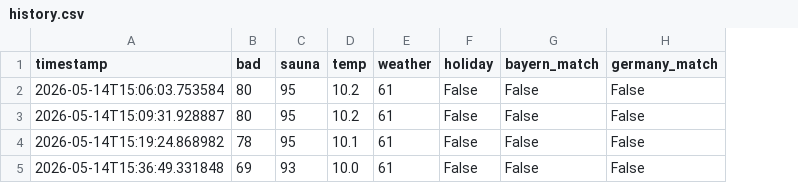
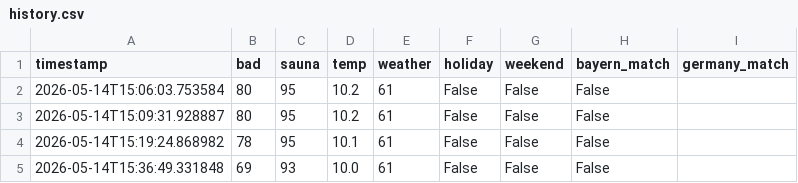
Before and after one commit to kilianmannl-cloud/therme-tracker, a CSV file: data/history.csv, drawn as a sheet; addresses are those after the commit; the diff names each change by its address in the sheet, - before the commit and + after, or states it on an @@ line.

Commit message:
Update history.csv

```diff
--- a/data/history.csv
+++ b/data/history.csv
+column G (weekend), rows 2-5: all False
-I2:I5 (germany_match): False
+I2:I5 (germany_match): (empty)
```
